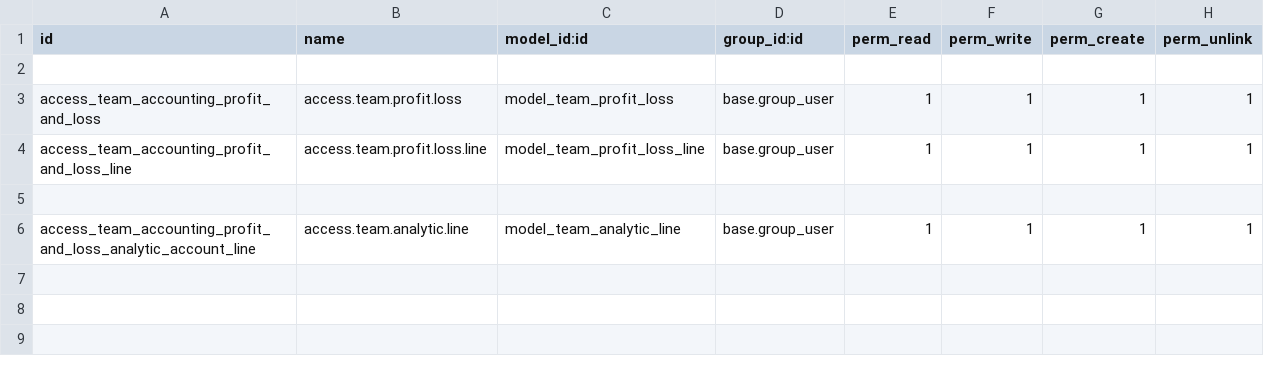
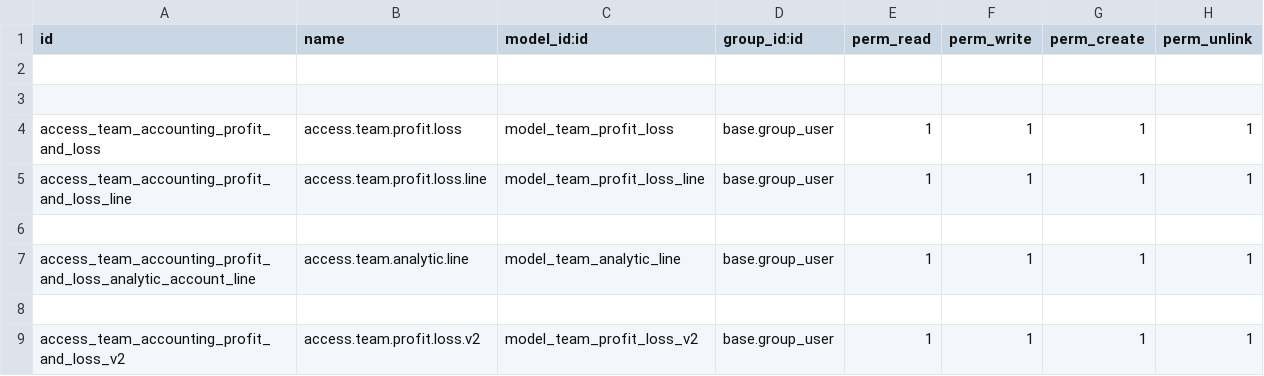
Before and after one commit to Marksuuuu/team_accounting_profit_and_loss, a CSV file: security/ir.model.access.csv, drawn as a sheet.

```diff
--- a/security/ir.model.access.csv
+++ b/security/ir.model.access.csv
@@ -2,2 +2,3 @@ id,name,model_id:id,group_id:id,perm_read,perm_write,perm_create,perm_unlink
 
+
 access_team_accounting_profit_and_loss,access.team.profit.loss,model_team_profit_loss,base.group_user,1,1,1,1
@@ -6 +7,3 @@ access_team_accounting_profit_and_loss_line,access.team.profit.loss.line,model_t
 access_team_accounting_profit_and_loss_analytic_account_line,access.team.analytic.line,model_team_analytic_line,base.group_user,1,1,1,1
+
+access_team_accounting_profit_and_loss_v2,access.team.profit.loss.v2,model_team_profit_loss_v2,base.group_user,1,1,1,1
```
Also changed, not shown: 8 other files.
